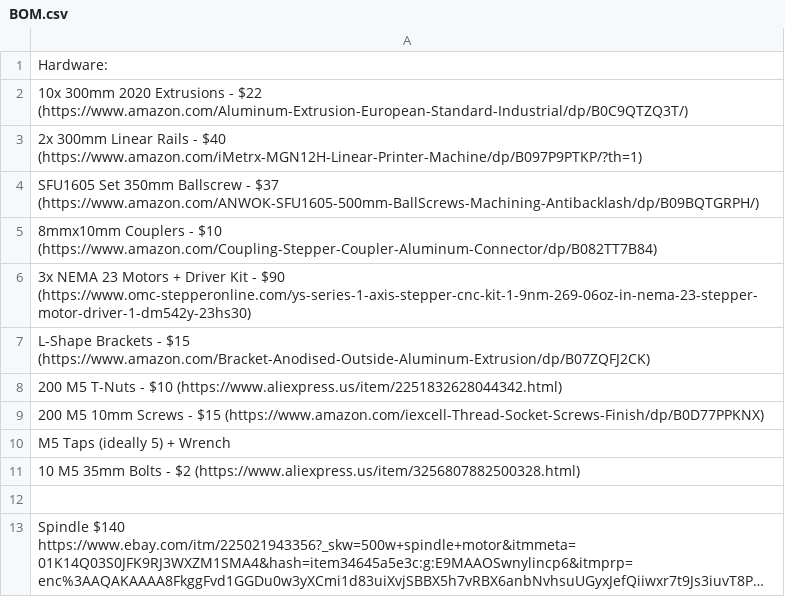
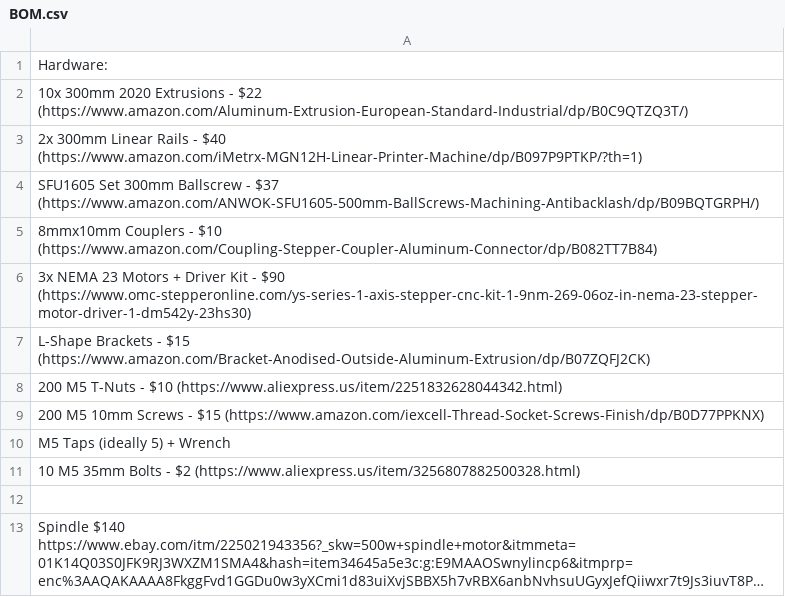
Before and after one commit to Firestorm108/Forge, a CSV file: BOM.csv, drawn as a sheet; long unchanged cells end in ….

Commit message:
Update BOM.csv

```diff
--- a/BOM.csv
+++ b/BOM.csv
@@ -3,3 +3,3 @@ Hardware:
 2x 300mm Linear Rails - $40 (https://www.amazon.com/iMetrx-MGN12H-Linear-Printer-Machine/dp/B097P9PTKP/?th=1)
-SFU1605 Set 350mm Ballscrew - $37 (https://www.amazon.com/ANWOK-SFU1605-500mm-BallScrews-Machining-Antibacklash/dp/B09BQTGRPH/)
+SFU1605 Set 300mm Ballscrew - $37 (https://www.amazon.com/ANWOK-SFU1605-500mm-BallScrews-Machining-Antibacklash/dp/B09BQTGRPH/)
 8mmx10mm Couplers - $10 (https://www.amazon.com/Coupling-Stepper-Coupler-Aluminum-Connector/dp/B082TT7B84)
```
